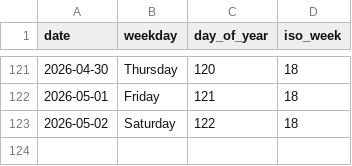
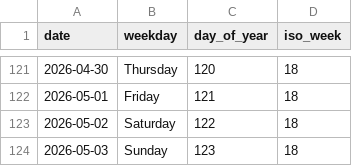
Before and after one commit to rad03i2/python-toolbox, a CSV file: examples/calendar/2026.csv, drawn as a sheet; only a part is shown, gaps mark what is left out.

Commit message:
data: add calendar reference through 2026-05-03

```diff
--- a/examples/calendar/2026.csv
+++ b/examples/calendar/2026.csv
@@ -123 +123,2 @@ date,weekday,day_of_year,iso_week
 2026-05-02,Saturday,122,18
+2026-05-03,Sunday,123,18
```
